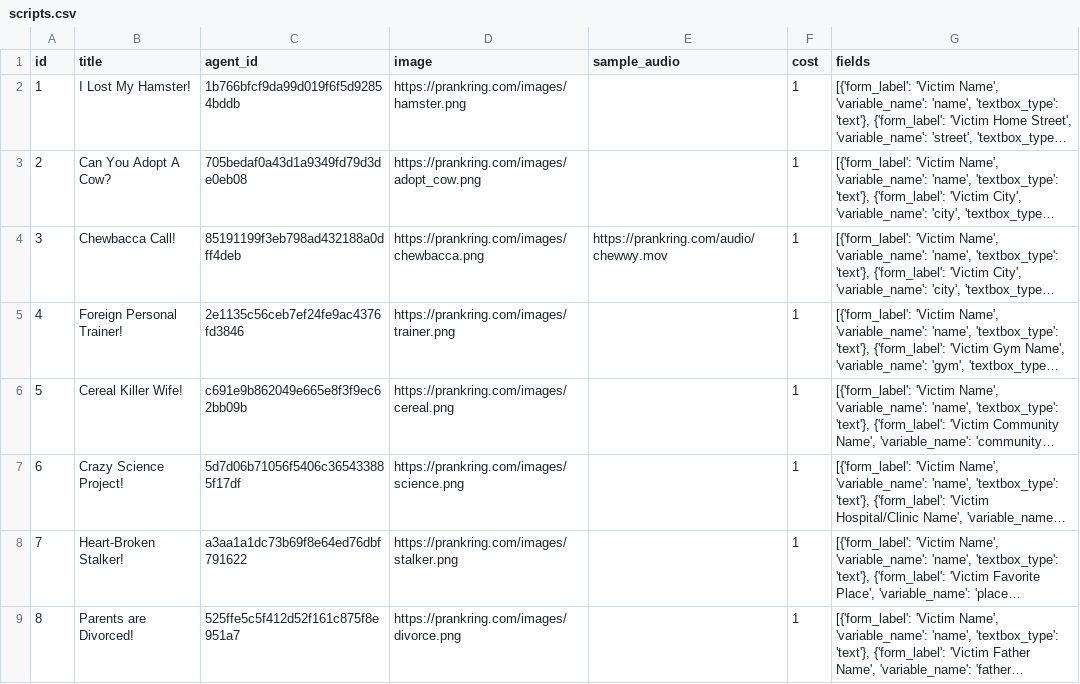
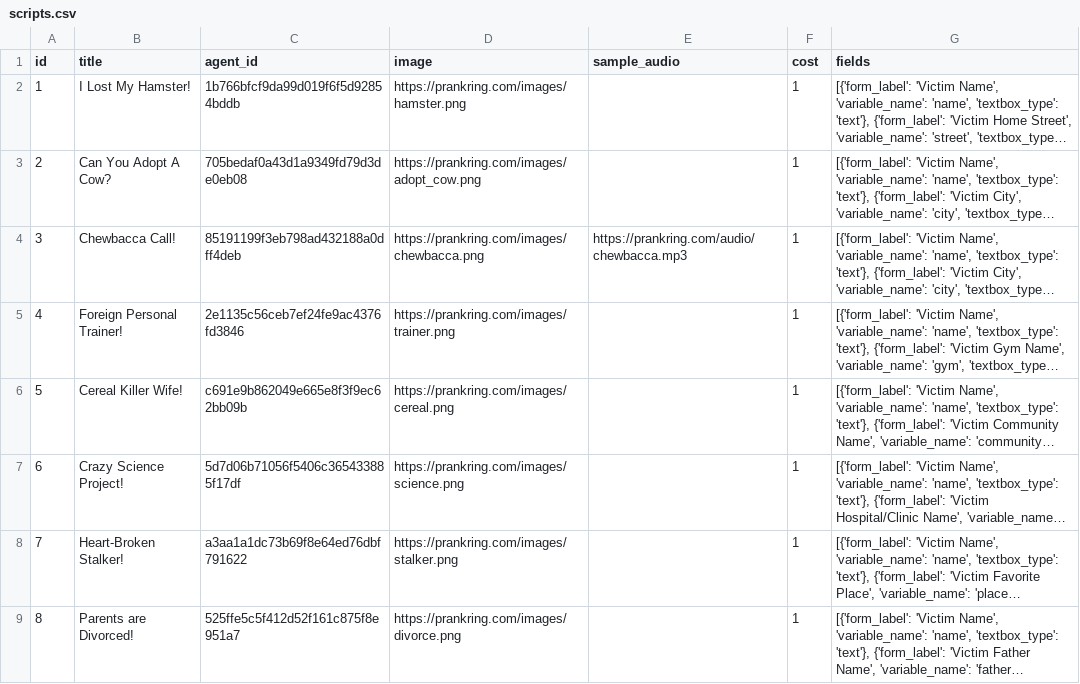
Before and after one commit to ibbi/justaprankbro, a CSV file: server/scripts.csv, drawn as a sheet; only a part is shown; long unchanged cells end in …; the diff names each change by its address in the sheet, - before the commit and + after, or states it on an @@ line.

Commit message:
Add sample script

```diff
--- a/server/scripts.csv
+++ b/server/scripts.csv
-E4 (sample_audio): https://prankring.com/audio/chewwy.mov
+E4 (sample_audio): https://prankring.com/audio/chewbacca.mp3
```
Also changed, not shown: 3 other files.
